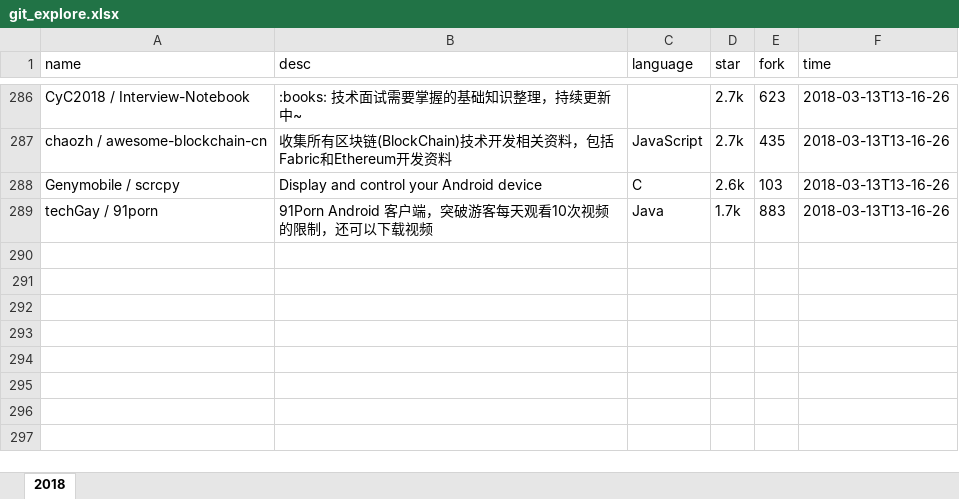
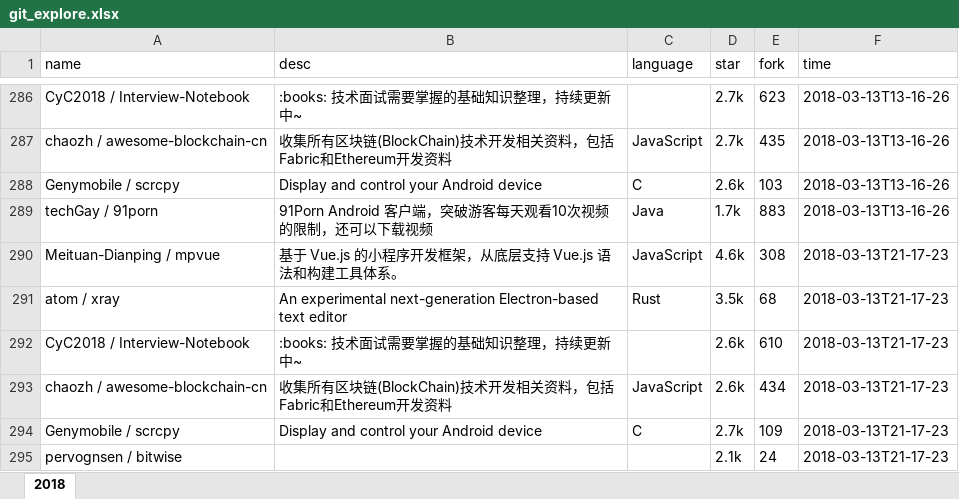
Before and after one commit to zj-john/autoCommit, an Excel workbook: file/git_explore.xlsx, sheet 2018, drawn as a sheet; only a part is shown, gaps mark what is left out; values as stored, in another font and other column widths than the file's, no borders; the diff names each change by its address in the sheet, - before the commit and + after, or states it on an @@ line.

Commit message:
update

```diff
--- a/file/git_explore.xlsx (sheet 2018)
+++ b/file/git_explore.xlsx (sheet 2018)
+row 290: Meituan-Dianping / mpvue | 基于 Vue.js 的小程序开发框架，从底层支持 Vue.js 语法和构建工具体系。 | JavaScript | 4.6k | 308 | 2018-03-13T21-17-23
+row 291: atom / xray | An experimental next-generation Electron-based text editor | Rust | 3.5k | 68 | 2018-03-13T21-17-23
+row 292: CyC2018 / Interview-Notebook | :books: 技术面试需要掌握的基础知识整理，持续更新中~ |  | 2.6k | 610 | 2018-03-13T21-17-23
+row 293: chaozh / awesome-blockchain-cn | 收集所有区块链(BlockChain)技术开发相关资料，包括Fabric和Ethereum开发资料 | JavaScript | 2.6k | 434 | 2018-03-13T21-17-23
+row 294: Genymobile / scrcpy | Display and control your Android device | C | 2.7k | 109 | 2018-03-13T21-17-23
+row 295: pervognsen / bitwise |  |  | 2.1k | 24 | 2018-03-13T21-17-23
```
